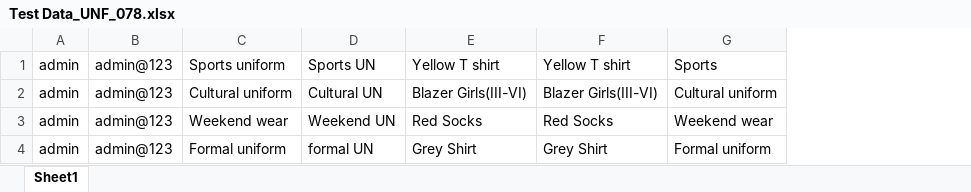
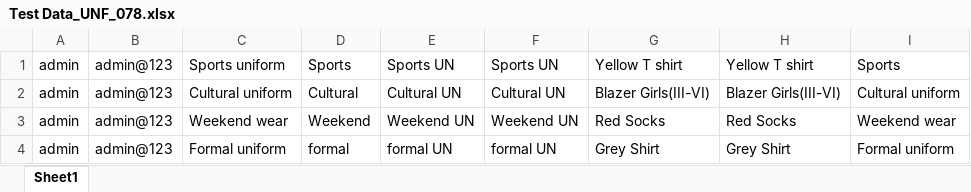
Before and after one commit to sdevpura/SurFramework, an Excel workbook: final-framework-testng/documents/Test Data_UNF_078.xlsx, sheet Sheet1, drawn as a sheet; values as stored, in another font and other column widths than the file's, no borders; the diff names each change by its address in the sheet, - before the commit and + after, or states it on an @@ line.

Commit message:
Complex Test cases

```diff
--- a/final-framework-testng/documents/Test Data_UNF_078.xlsx (sheet Sheet1)
+++ b/final-framework-testng/documents/Test Data_UNF_078.xlsx (sheet Sheet1)
+column D, rows 1-4: Sports | Cultural | Weekend | formal
+column F, rows 1-4: Sports UN | Cultural UN | Weekend UN | formal UN
```
Also changed, not shown: 4 other files.
